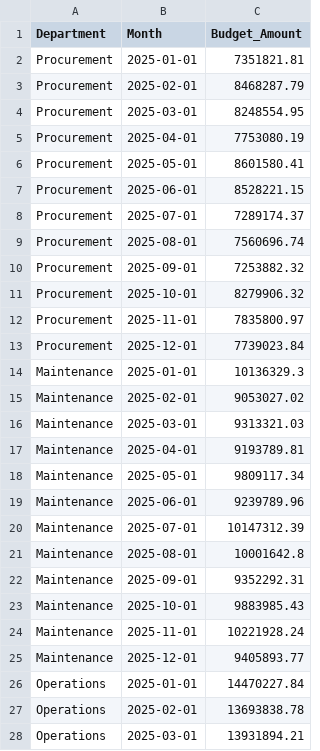
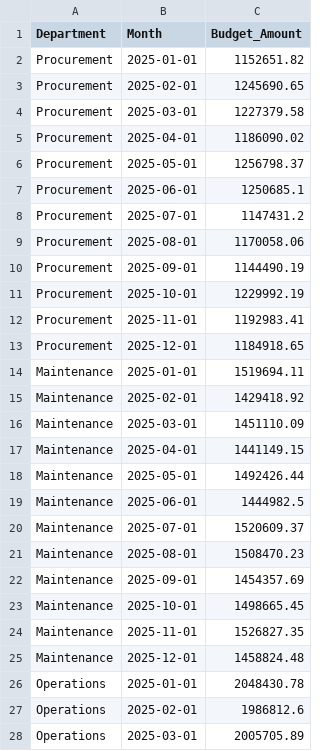
Before and after one commit to Kazzikarim/procurement-analytics-ksa, a CSV file: data/budget.csv, drawn as a sheet; only a part is shown; the diff covers the shown part only.

Commit message:
Updates, new set of data

```diff
--- a/data/budget.csv
+++ b/data/budget.csv
@@ -1,28 +1,28 @@
 Department,Month,Budget_Amount
-Procurement,2025-01-01,7351821.81
-Procurement,2025-02-01,8468287.79
-Procurement,2025-03-01,8248554.95
-Procurement,2025-04-01,7753080.19
-Procurement,2025-05-01,8601580.41
-Procurement,2025-06-01,8528221.15
-Procurement,2025-07-01,7289174.37
-Procurement,2025-08-01,7560696.74
-Procurement,2025-09-01,7253882.32
-Procurement,2025-10-01,8279906.32
-Procurement,2025-11-01,7835800.97
-Procurement,2025-12-01,7739023.84
-Maintenance,2025-01-01,10136329.3
-Maintenance,2025-02-01,9053027.02
-Maintenance,2025-03-01,9313321.03
-Maintenance,2025-04-01,9193789.81
-Maintenance,2025-05-01,9809117.34
-Maintenance,2025-06-01,9239789.96
-Maintenance,2025-07-01,10147312.39
-Maintenance,2025-08-01,10001642.8
-Maintenance,2025-09-01,9352292.31
-Maintenance,2025-10-01,9883985.43
-Maintenance,2025-11-01,10221928.24
-Maintenance,2025-12-01,9405893.77
-Operations,2025-01-01,14470227.84
-Operations,2025-02-01,13693838.78
-Operations,2025-03-01,13931894.21
+Procurement,2025-01-01,1152651.82
+Procurement,2025-02-01,1245690.65
+Procurement,2025-03-01,1227379.58
+Procurement,2025-04-01,1186090.02
+Procurement,2025-05-01,1256798.37
+Procurement,2025-06-01,1250685.1
+Procurement,2025-07-01,1147431.2
+Procurement,2025-08-01,1170058.06
+Procurement,2025-09-01,1144490.19
+Procurement,2025-10-01,1229992.19
+Procurement,2025-11-01,1192983.41
+Procurement,2025-12-01,1184918.65
+Maintenance,2025-01-01,1519694.11
+Maintenance,2025-02-01,1429418.92
+Maintenance,2025-03-01,1451110.09
+Maintenance,2025-04-01,1441149.15
+Maintenance,2025-05-01,1492426.44
+Maintenance,2025-06-01,1444982.5
+Maintenance,2025-07-01,1520609.37
+Maintenance,2025-08-01,1508470.23
+Maintenance,2025-09-01,1454357.69
+Maintenance,2025-10-01,1498665.45
+Maintenance,2025-11-01,1526827.35
+Maintenance,2025-12-01,1458824.48
+Operations,2025-01-01,2048430.78
+Operations,2025-02-01,1986812.6
+Operations,2025-03-01,2005705.89
```
Also changed, not shown: 45 edited cells elsewhere in this file, data/purchase_requisitions.csv, 4 other files.
